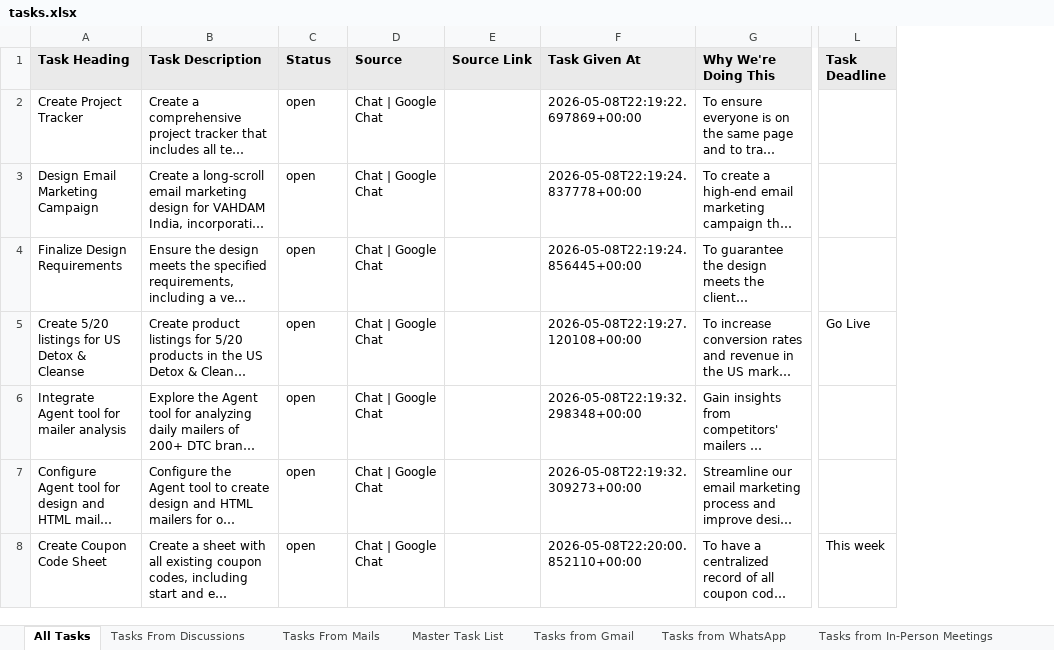
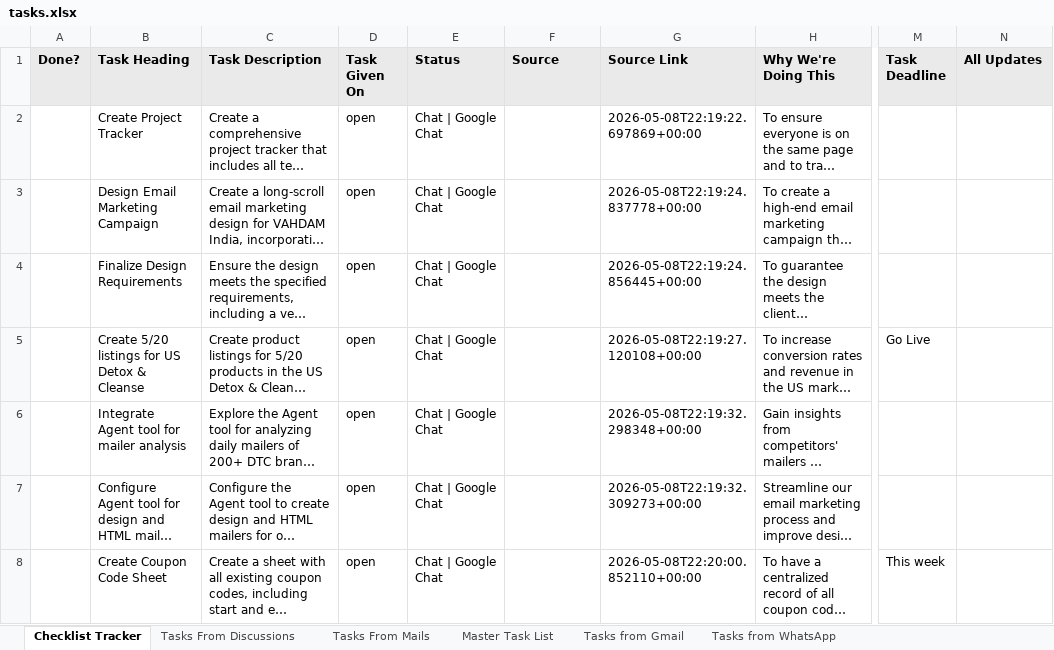
Before and after one commit to Anchit-s-AI-Hustle/Personal-AI-OS, an Excel workbook: tasks.xlsx, sheet Checklist Tracker, drawn as a sheet; only a part is shown, gaps mark what is left out; long unchanged cells end in …; values as stored, in another font and other column widths than the file's, no borders; addresses are those after the commit; the diff covers the shown part only; the diff names each change by its address in the sheet, - before the commit and + after, or states it on an @@ line.

```diff
--- a/tasks.xlsx (sheet Checklist Tracker)
+++ b/tasks.xlsx (sheet Checklist Tracker)
-sheet tab: All Tasks
+sheet tab: Checklist Tracker
+column A (Done?), empty
+column N (All Updates), empty
-D1: Status
+D1: Task Given On
-E1: Source
+E1: Status
-F1: Source Link
+F1: Source
-G1: Task Given At
+G1: Source Link
```
Also changed, not shown: 4 added rows elsewhere in this sheet, sheet Tasks from In-Person Meetings, sheet Master Task List, sheet Tasks from Gmail, hidden cells, 3 other files.
